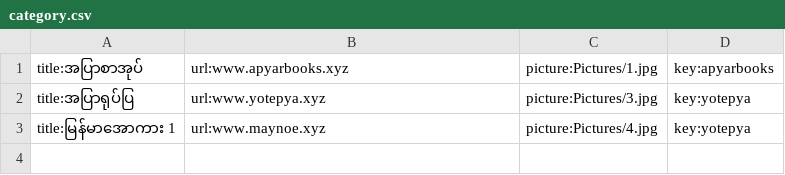
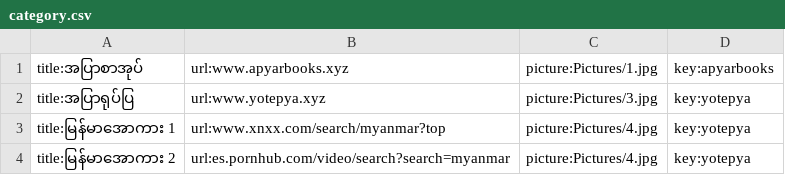
Before and after one commit to ghnaruto/gh_collection, a CSV file: category.csv, drawn as a sheet.

Commit message:
Update category.csv

```diff
--- a/category.csv
+++ b/category.csv
@@ -2,2 +2,3 @@ title:အပြာစာအုပ်,url:www.apyarbooks.xyz,picture:Pictures/1.j
 title:အပြာရုပ်ပြ,url:www.yotepya.xyz,picture:Pictures/3.jpg,key:yotepya
-title:မြန်မာအောကား 1,url:www.maynoe.xyz,picture:Pictures/4.jpg,key:yotepya
+title:မြန်မာအောကား 1,url:www.xnxx.com/search/myanmar?top,picture:Pictures/4.jpg,key:yotepya
+title:မြန်မာအောကား 2,url:es.pornhub.com/video/search?search=myanmar,picture:Pictures/4.jpg,key:yotepya
```
